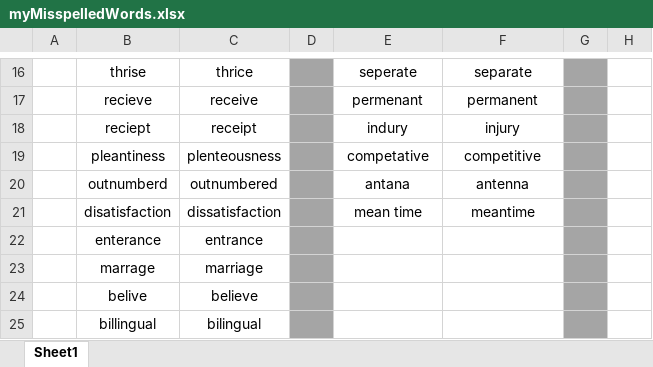
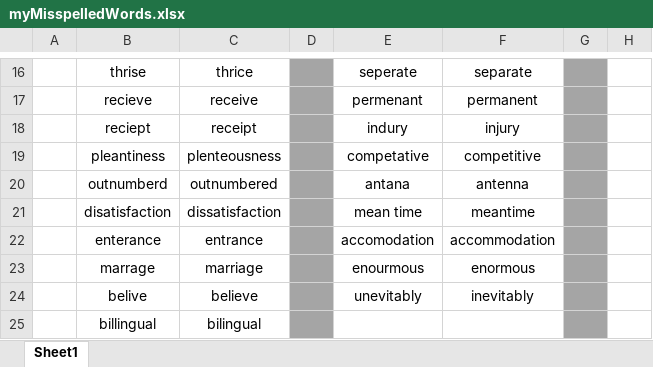
Before and after one commit to nayzinminlwin/IELTS_Practice_Repo, an Excel workbook: myMisspelledWords.xlsx, sheet Sheet1, drawn as a sheet; only a part is shown, gaps mark what is left out; values as stored, in another font and other column widths than the file's, no borders; the diff names each change by its address in the sheet, - before the commit and + after, or states it on an @@ line.

```diff
--- a/myMisspelledWords.xlsx (sheet Sheet1)
+++ b/myMisspelledWords.xlsx (sheet Sheet1)
-E22: (empty)
+E22: accomodation
-F22: (empty)
+F22: accommodation
-E23: (empty)
+E23: enourmous
-F23: (empty)
+F23: enormous
-E24: (empty)
+E24: unevitably
-F24: (empty)
+F24: inevitably
```
Also changed, not shown: my_IELTS_Scores.xlsx, 4 other files.
